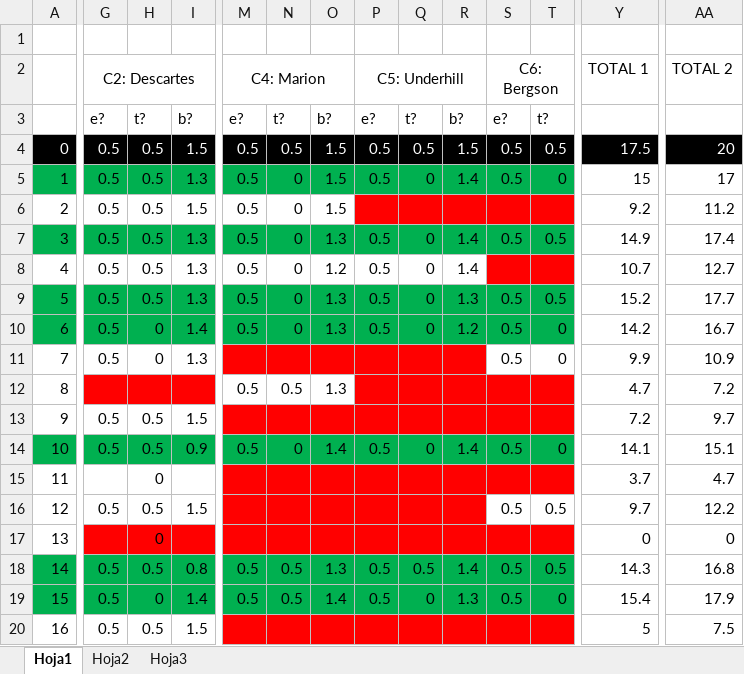
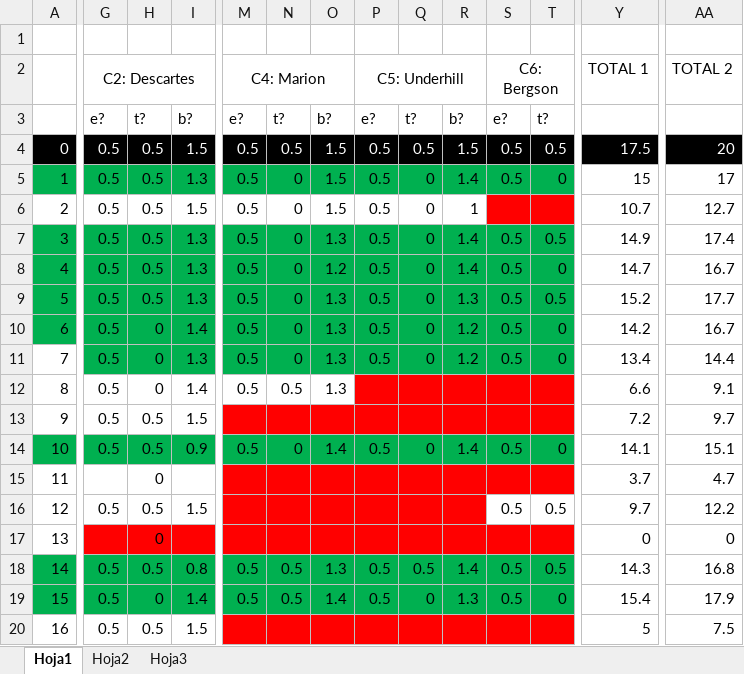
Before and after one commit to zaboltar/zaboltar.github.io, an Excel workbook: assets uarm/filrel2018b controles.xlsx, sheet Hoja1, drawn as a sheet; only a part is shown, gaps mark what is left out; values as stored, in another font and other column widths than the file's, no borders; the diff covers the shown part only; the diff names each change by its address in the sheet, - before the commit and + after, or states it on an @@ line.

Commit message:
lareptm con la Apa

```diff
--- a/assets uarm/filrel2018b controles.xlsx (sheet Hoja1)
+++ b/assets uarm/filrel2018b controles.xlsx (sheet Hoja1)
-P6: (empty)
+P6: 0.5
-P6:R6 fill: #FF0000
+P6:R6 fill: none
-Q6: (empty)
+Q6: 0
-R6: (empty)
+R6: 1
-Y6: 9.2
+Y6: 10.7
-AA6: 11.2
+AA6: 12.7
-A8:R8 fill: none
+A8:R8 fill: #00B050
-S8: (empty)
+S8: 0.5
-S8:T8 fill: #FF0000
+S8:T8 fill: #00B050
-T8: (empty)
+T8: 0
-Y8: 10.7
+Y8: 14.7
-AA8: 12.7
+AA8: 16.7
-G11:I11 fill: none
+G11:I11 fill: #00B050
-M11: (empty)
+M11: 0.5
-M11:R11 fill: #FF0000
+M11:R11 fill: #00B050
-N11: (empty)
+N11: 0
-O11: (empty)
+O11: 1.3
-P11: (empty)
+P11: 0.5
-Q11: (empty)
+Q11: 0
-R11: (empty)
+R11: 1.2
-S11:T11 fill: none
+S11:T11 fill: #00B050
-Y11: 9.9
+Y11: 13.4
-AA11: 10.9
+AA11: 14.4
-G12: (empty)
+G12: 0.5
-G12:I12 fill: #FF0000
+G12:I12 fill: none
-H12: (empty)
+H12: 0
-I12: (empty)
+I12: 1.4
-Y12: 4.7
+Y12: 6.6
-AA12: 7.2
+AA12: 9.1
```
Also changed, not shown: 4 edited cells and cell formats elsewhere in this sheet.
